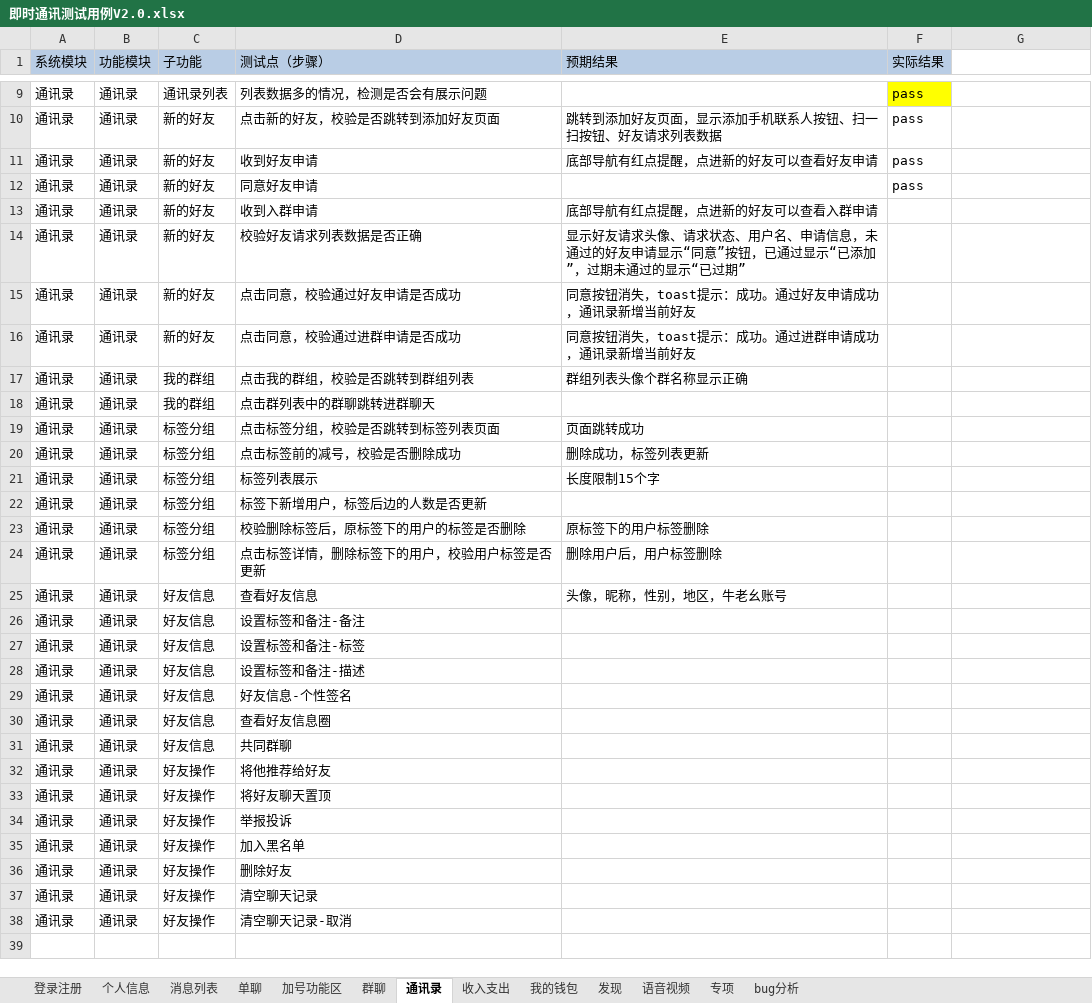
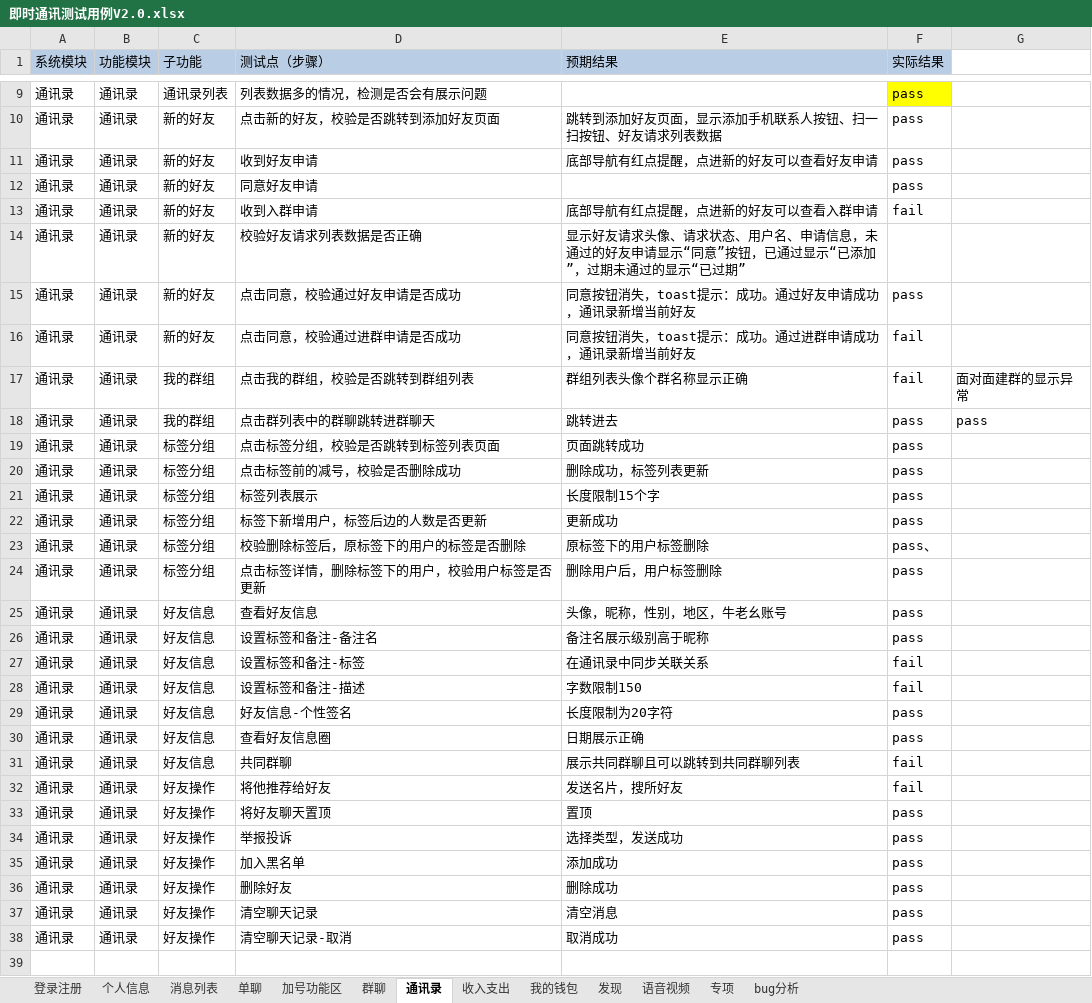
Before and after one commit to gaopenghong/Test_Api_App, an Excel workbook: data/即时通讯测试用例V2.0.xlsx, sheet 通讯录, drawn as a sheet; only a part is shown, gaps mark what is left out; values as stored, in another font and other column widths than the file's, no borders; the diff covers the shown part only; the diff names each change by its address in the sheet, - before the commit and + after, or states it on an @@ line.

```diff
--- a/data/即时通讯测试用例V2.0.xlsx (sheet 通讯录)
+++ b/data/即时通讯测试用例V2.0.xlsx (sheet 通讯录)
-F13 (实际结果): (empty)
+F13 (实际结果): fail
-F15 (实际结果): (empty)
+F15 (实际结果): pass
-F16:F17 (实际结果): (empty)
+F16:F17 (实际结果): fail
-G17: (empty)
+G17: 面对面建群的显示异常
-E18 (预期结果): (empty)
+E18 (预期结果): 跳转进去
-F18:F22 (实际结果): (empty)
+F18:F22 (实际结果): pass
-G18: (empty)
+G18: pass
-E22 (预期结果): (empty)
+E22 (预期结果): 更新成功
-F23 (实际结果): (empty)
+F23 (实际结果): pass、
-F24:F26 (实际结果): (empty)
+F24:F26 (实际结果): pass
-D26 (测试点（步骤）): 设置标签和备注-备注
+D26 (测试点（步骤）): 设置标签和备注-备注名
-E26 (预期结果): (empty)
+E26 (预期结果): 备注名展示级别高于昵称
-E27 (预期结果): (empty)
+E27 (预期结果): 在通讯录中同步关联关系
-F27:F28 (实际结果): (empty)
+F27:F28 (实际结果): fail
-E28 (预期结果): (empty)
+E28 (预期结果): 字数限制150
-E29 (预期结果): (empty)
+E29 (预期结果): 长度限制为20字符
-F29:F30 (实际结果): (empty)
+F29:F30 (实际结果): pass
-E30 (预期结果): (empty)
+E30 (预期结果): 日期展示正确
-E31 (预期结果): (empty)
+E31 (预期结果): 展示共同群聊且可以跳转到共同群聊列表
-F31:F32 (实际结果): (empty)
+F31:F32 (实际结果): fail
-E32 (预期结果): (empty)
+E32 (预期结果): 发送名片，搜所好友
-E33 (预期结果): (empty)
+E33 (预期结果): 置顶
-F33:F38 (实际结果): (empty)
+F33:F38 (实际结果): pass
-E34 (预期结果): (empty)
+E34 (预期结果): 选择类型，发送成功
-E35 (预期结果): (empty)
+E35 (预期结果): 添加成功
-E36 (预期结果): (empty)
+E36 (预期结果): 删除成功
-E37 (预期结果): (empty)
+E37 (预期结果): 清空消息
-E38 (预期结果): (empty)
+E38 (预期结果): 取消成功
+row 39: (empty)
```
Also changed, not shown: 8 added rows elsewhere in this sheet, sheet 群聊, sheet 加号功能区, sheet 我的钱包.
